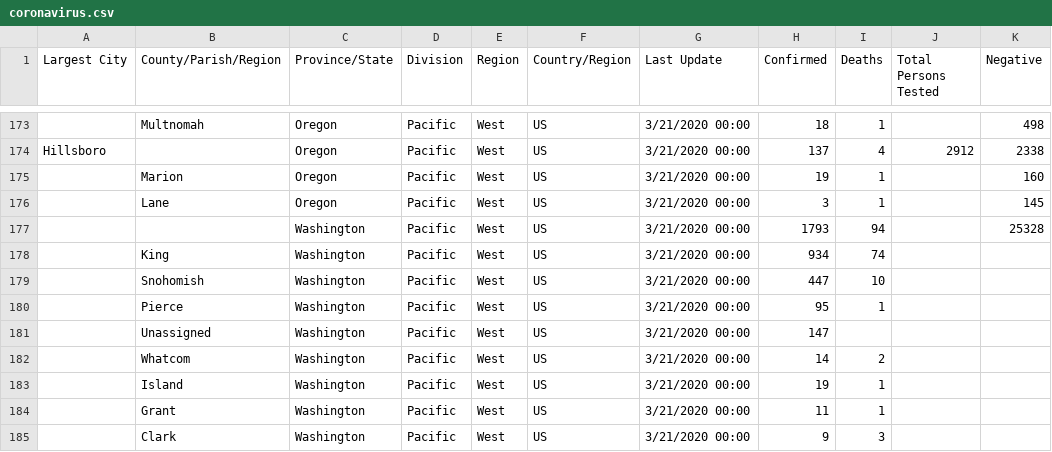
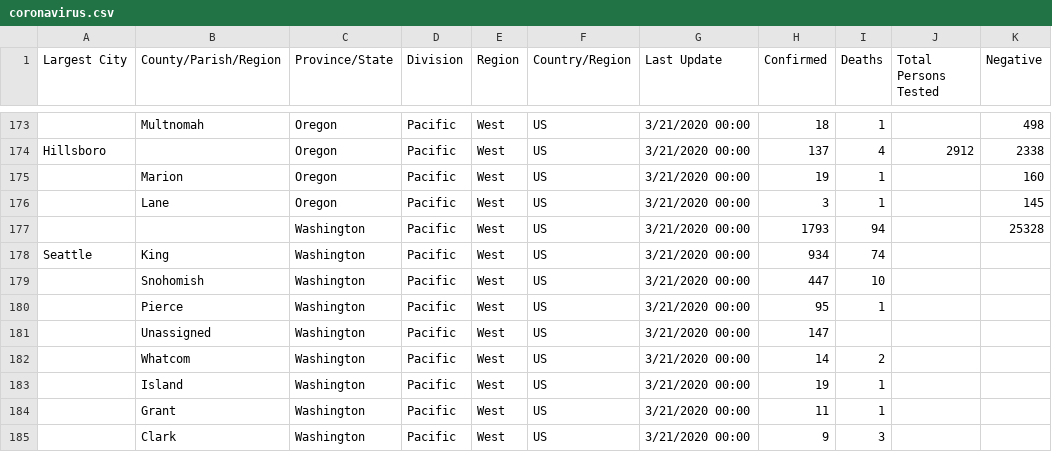
Before and after one commit to stangeorge/coronavirus, a CSV file: coronavirus.csv, drawn as a sheet; only a part is shown, gaps mark what is left out.

Commit message:
Added Seattle

```diff
--- a/coronavirus.csv
+++ b/coronavirus.csv
@@ -177,3 +177,3 @@ Hillsboro,,Oregon,Pacific,West,US,3/21/2020 00:00,137,4,2912,2338
 ,,Washington,Pacific,West,US,3/21/2020 00:00,1793,94,,25328
-,King,Washington,Pacific,West,US,3/21/2020 00:00,934,74,,
+Seattle,King,Washington,Pacific,West,US,3/21/2020 00:00,934,74,,
 ,Snohomish,Washington,Pacific,West,US,3/21/2020 00:00,447,10,,
```
